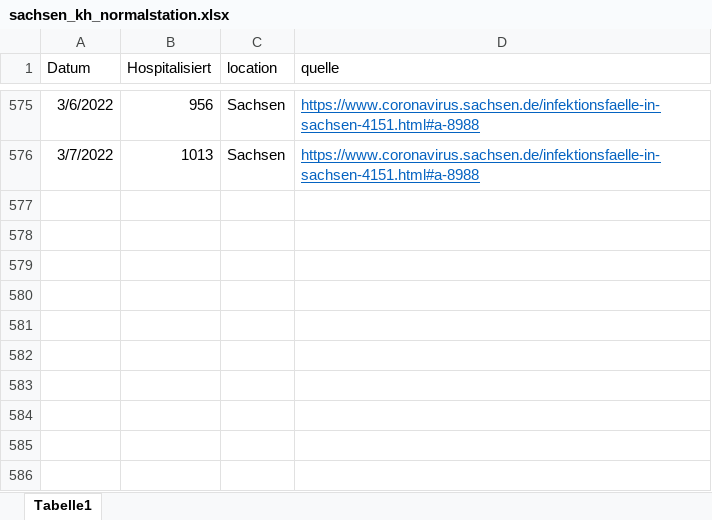
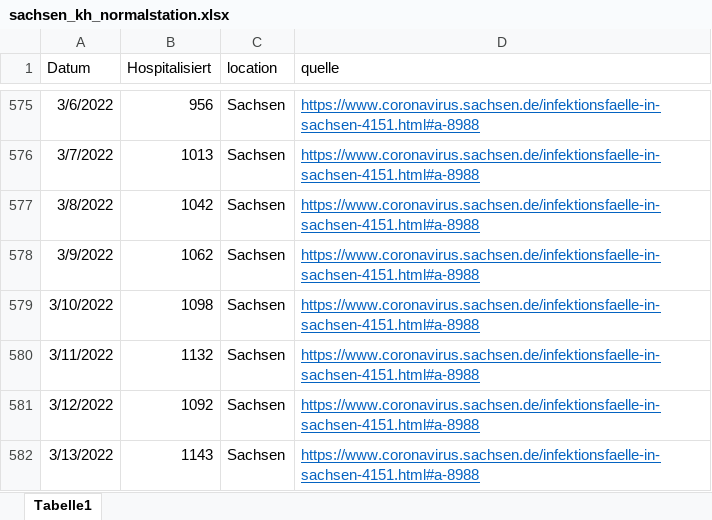
Before and after one commit to GenStatLeipzig/IMISE-Epidemiologisches-Bulletin-21, an Excel workbook: data/sachsen_kh_normalstation.xlsx, sheet Tabelle1, drawn as a sheet; only a part is shown, gaps mark what is left out; values as stored, in another font and other column widths than the file's, no borders; the diff names each change by its address in the sheet, - before the commit and + after, or states it on an @@ line.

```diff
--- a/data/sachsen_kh_normalstation.xlsx (sheet Tabelle1)
+++ b/data/sachsen_kh_normalstation.xlsx (sheet Tabelle1)
+row 577: 3/8/2022 | 1042 | Sachsen | https://www.coronavirus.sachsen.de/infektionsfaelle-in-sachsen-4151.html#a-8988
+row 578: 3/9/2022 | 1062 | Sachsen | https://www.coronavirus.sachsen.de/infektionsfaelle-in-sachsen-4151.html#a-8988
+row 579: 3/10/2022 | 1098 | Sachsen | https://www.coronavirus.sachsen.de/infektionsfaelle-in-sachsen-4151.html#a-8988
+row 580: 3/11/2022 | 1132 | Sachsen | https://www.coronavirus.sachsen.de/infektionsfaelle-in-sachsen-4151.html#a-8988
+row 581: 3/12/2022 | 1092 | Sachsen | https://www.coronavirus.sachsen.de/infektionsfaelle-in-sachsen-4151.html#a-8988
+row 582: 3/13/2022 | 1143 | Sachsen | https://www.coronavirus.sachsen.de/infektionsfaelle-in-sachsen-4151.html#a-8988
```
Also changed, not shown: 1 other file.
